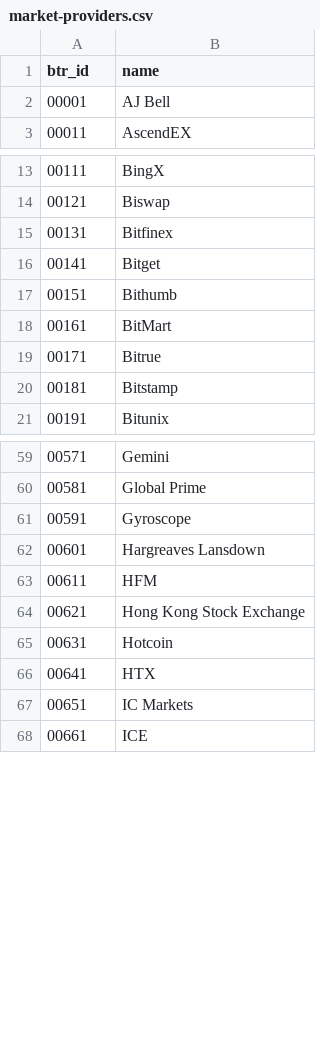
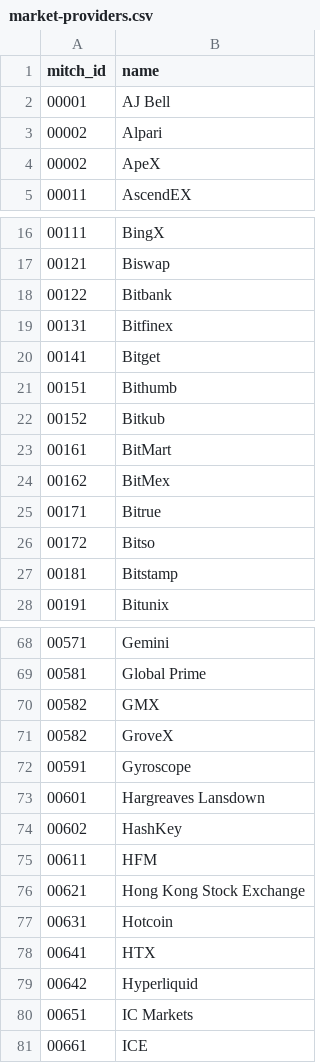
Before and after one commit to btr-supply/mitch, a CSV file: ids/market-providers.csv, drawn as a sheet; only a part is shown, gaps mark what is left out; the diff covers the shown part only.

Commit message:
added tokens + market provider

```diff
--- a/ids/market-providers.csv
+++ b/ids/market-providers.csv
@@ -1,3 +1,5 @@
-btr_id,name
+mitch_id,name
 00001,AJ Bell
+00002,Alpari
+00002,ApeX
 00011,AscendEX
@@ -14,2 +17,3 @@ btr_id,name
 00121,Biswap
+00122,Bitbank
 00131,Bitfinex
@@ -17,4 +21,7 @@ btr_id,name
 00151,Bithumb
+00152,Bitkub
 00161,BitMart
+00162,BitMex
 00171,Bitrue
+00172,Bitso
 00181,Bitstamp
@@ -60,4 +69,7 @@ btr_id,name
 00581,Global Prime
+00582,GMX
+00582,GroveX
 00591,Gyroscope
 00601,Hargreaves Lansdown
+00602,HashKey
 00611,HFM
@@ -66,2 +78,3 @@ btr_id,name
 00641,HTX
+00642,Hyperliquid
 00651,IC Markets
```
Also changed, not shown: 5 added rows and 1 edited cell elsewhere in this file, ids/asset-classes.csv, ids/commodities.csv, 5 other files.
